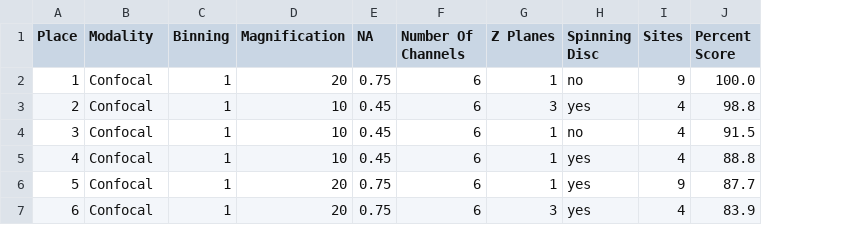
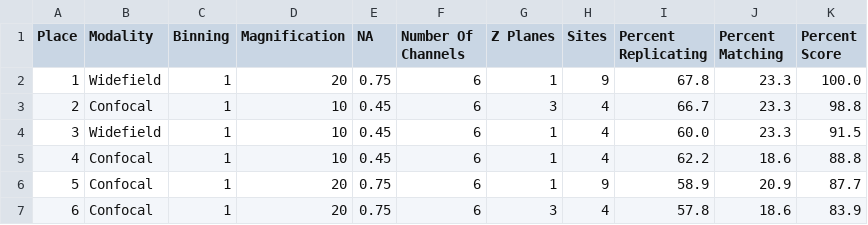
Before and after one commit to jump-cellpainting/jump-scope-analysis, a CSV file: notebooks/figures/leaderboard_tables/(1)-moldev_leaderboard.csv, drawn as a sheet; removed rows and columns are numbered as before the commit, all else as after; the diff names each change by its address in the sheet, - before the commit and + after, or states it on an @@ line.

```diff
--- a/notebooks/figures/leaderboard_tables/(1)-moldev_leaderboard.csv
+++ b/notebooks/figures/leaderboard_tables/(1)-moldev_leaderboard.csv
-column H (Spinning Disc), rows 2-7: no | yes | no | yes | yes | yes
+column I (Percent Replicating), rows 2-7: 67.8 | 66.7 | 60.0 | 62.2 | 58.9 | 57.8
+column J (Percent Matching), rows 2-7: 23.3 | 23.3 | 23.3 | 18.6 | 20.9 | 18.6
-B2 (Modality): Confocal
+B2 (Modality): Widefield
-B4 (Modality): Confocal
+B4 (Modality): Widefield
```
Also changed, not shown: notebooks/figures/leaderboard_tables/(2)-yokogawa_us_leaderboard.csv, notebooks/figures/leaderboard_tables/(5)-pe_leaderboard.csv, 22 other files.
